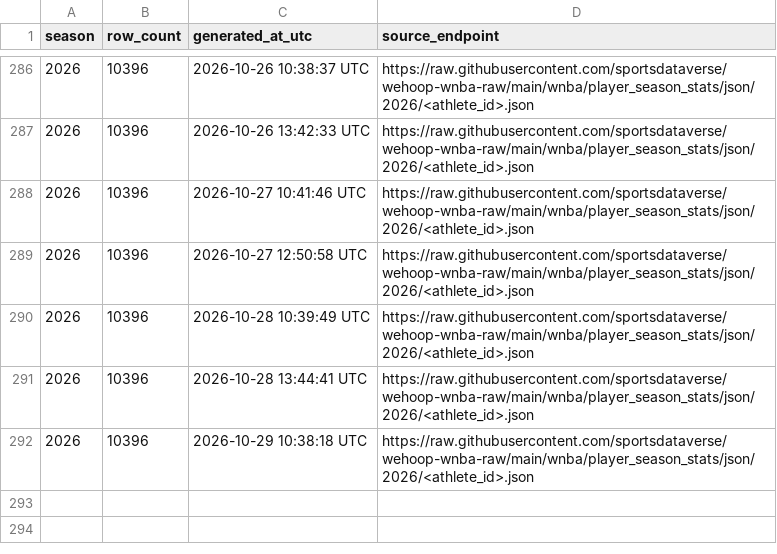
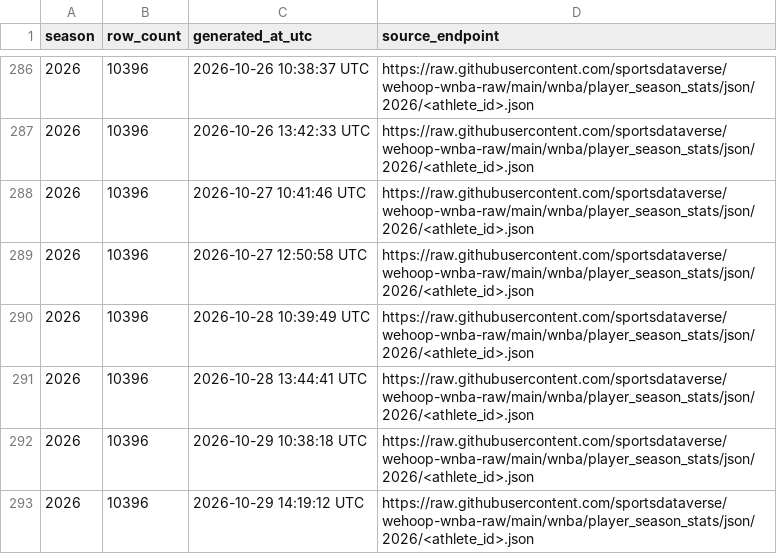
Before and after one commit to sportsdataverse/wehoop-wnba-data, a CSV file: wnba/player_season_stats/wnba_player_season_stats_in_data_repo.csv, drawn as a sheet; only a part is shown, gaps mark what is left out; the diff names each change by its address in the sheet, - before the commit and + after, or states it on an @@ line.

```diff
--- a/wnba/player_season_stats/wnba_player_season_stats_in_data_repo.csv
+++ b/wnba/player_season_stats/wnba_player_season_stats_in_data_repo.csv
+row 293: 2026 | 10396 | 2026-10-29 14:19:12 UTC | https://raw.githubusercontent.com/sportsdataverse/wehoop-wnba-raw/main/wnba/player_season_stats/json/2026/<athlete_id>.json
```
Also changed, not shown: wnba/game_rosters/wnba_game_rosters_in_data_repo.csv, wnba/officials/wnba_officials_in_data_repo.csv, 4 other files.
